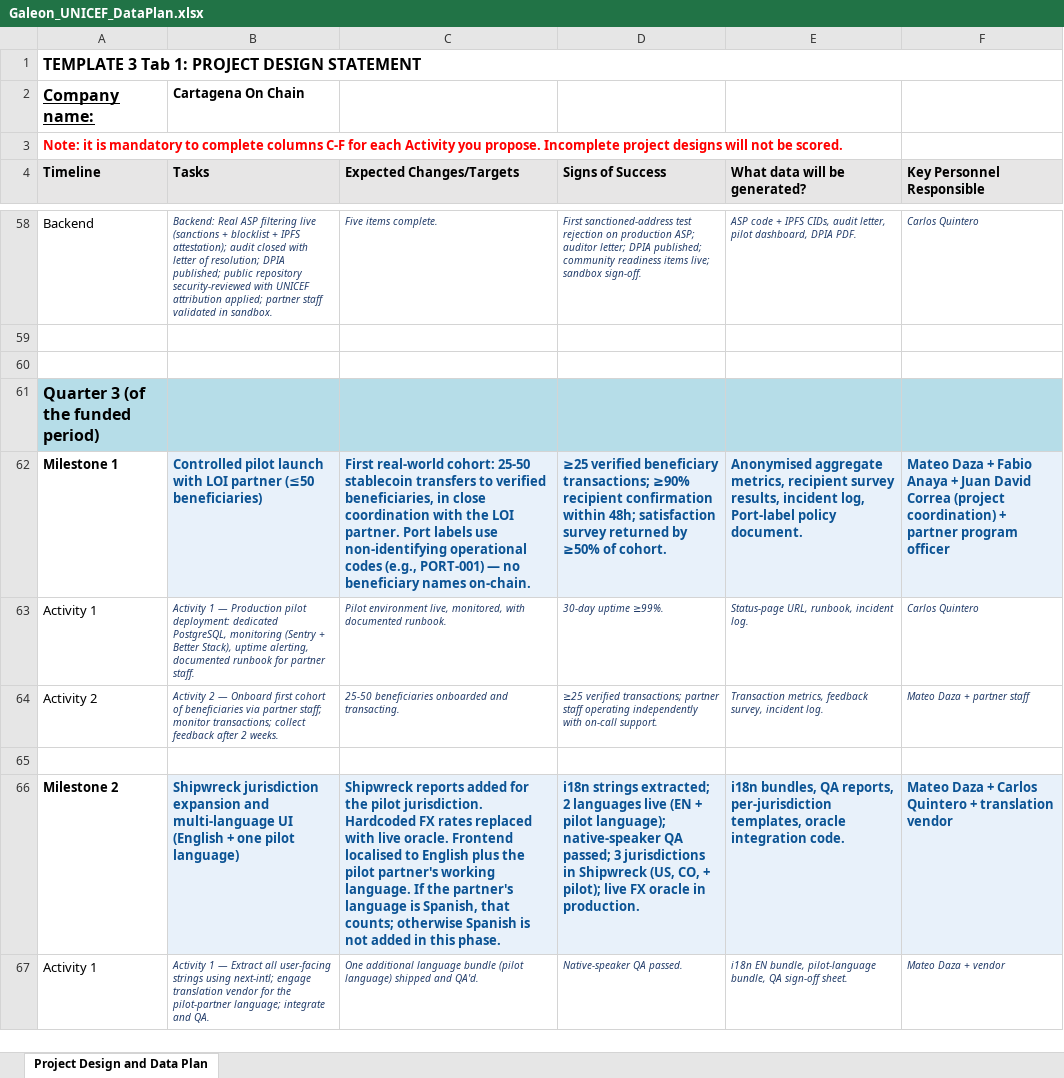
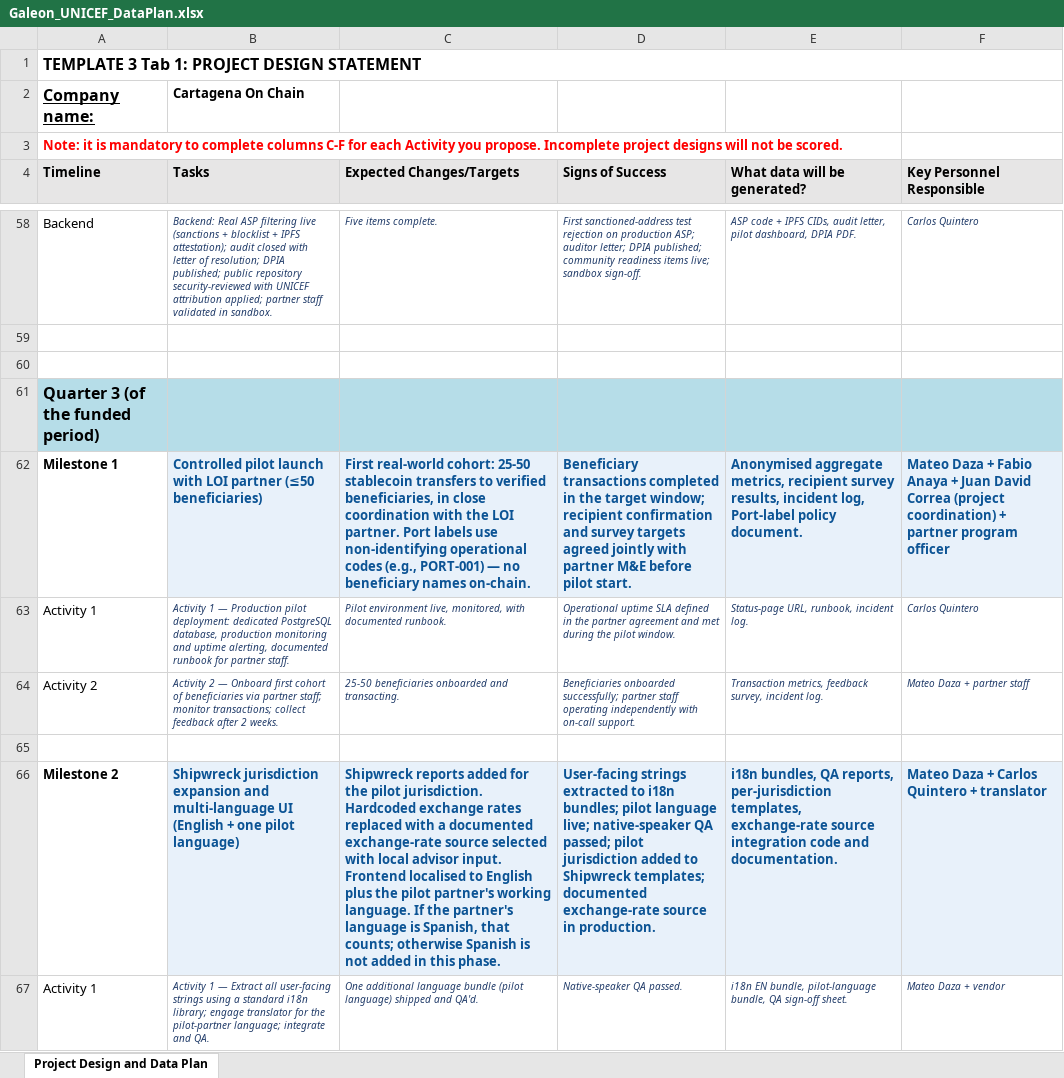
Before and after one commit to mateodaza/galeon, an Excel workbook: Galeon_UNICEF_DataPlan.xlsx, sheet Project Design and Data Plan, drawn as a sheet; only a part is shown, gaps mark what is left out; values as stored, in another font and other column widths than the file's, no borders; the diff covers the shown part only; the diff names each change by its address in the sheet, - before the commit and + after, or states it on an @@ line.

```diff
--- a/Galeon_UNICEF_DataPlan.xlsx (sheet Project Design and Data Plan)
+++ b/Galeon_UNICEF_DataPlan.xlsx (sheet Project Design and Data Plan)
-D62 (Signs of Success): ≥25 verified beneficiary transactions; ≥90% recipient confirmation within 48h; satisfaction survey returned by ≥50% of cohort.
+D62 (Signs of Success): Beneficiary transactions completed in the target window; recipient confirmation and survey targets agreed jointly with partner M&E before pilot start.
-B63 (Tasks): …deployment: dedicated PostgreSQL, monitoring (Sentry + Better Stack), uptime alerting,…
+B63 (Tasks): …deployment: dedicated PostgreSQL database, production monitoring and uptime alerting,…
-D63 (Signs of Success): 30-day uptime ≥99%.
+D63 (Signs of Success): Operational uptime SLA defined in the partner agreement and met during the pilot window.
-D64 (Signs of Success): ≥25 verified transactions; partner staff…
+D64 (Signs of Success): Beneficiaries onboarded successfully; partner staff…
-C66 (Expected Changes/Targets): …jurisdiction. Hardcoded FX rates replaced with live oracle. Frontend localised…
+C66 (Expected Changes/Targets): …jurisdiction. Hardcoded exchange rates replaced with a documented exchange-rate source selected with local advisor input. Frontend localised…
-D66 (Signs of Success): i18n strings extracted; 2 languages live (EN + pilot language); native-speaker QA passed; 3 jurisdictions in Shipwreck (US, CO, + pilot); live FX oracle in production.
+D66 (Signs of Success): User-facing strings extracted to i18n bundles; pilot language live; native-speaker QA passed; pilot jurisdiction added to Shipwreck templates; documented exchange-rate source in production.
-E66 (What data will be generated?): …per-jurisdiction templates, oracle integration code.
+E66 (What data will be generated?): …per-jurisdiction templates, exchange-rate source integration code and documentation.
-F66 (Key Personnel Responsible): Mateo Daza + Carlos Quintero + translation vendor
+F66 (Key Personnel Responsible): Mateo Daza + Carlos Quintero + translator
-B67 (Tasks): …strings using next-intl; engage translation vendor for the…
+B67 (Tasks): …strings using a standard i18n library; engage translator for the…
```
Also changed, not shown: 66 edited cells elsewhere in this sheet, 2 other files.
